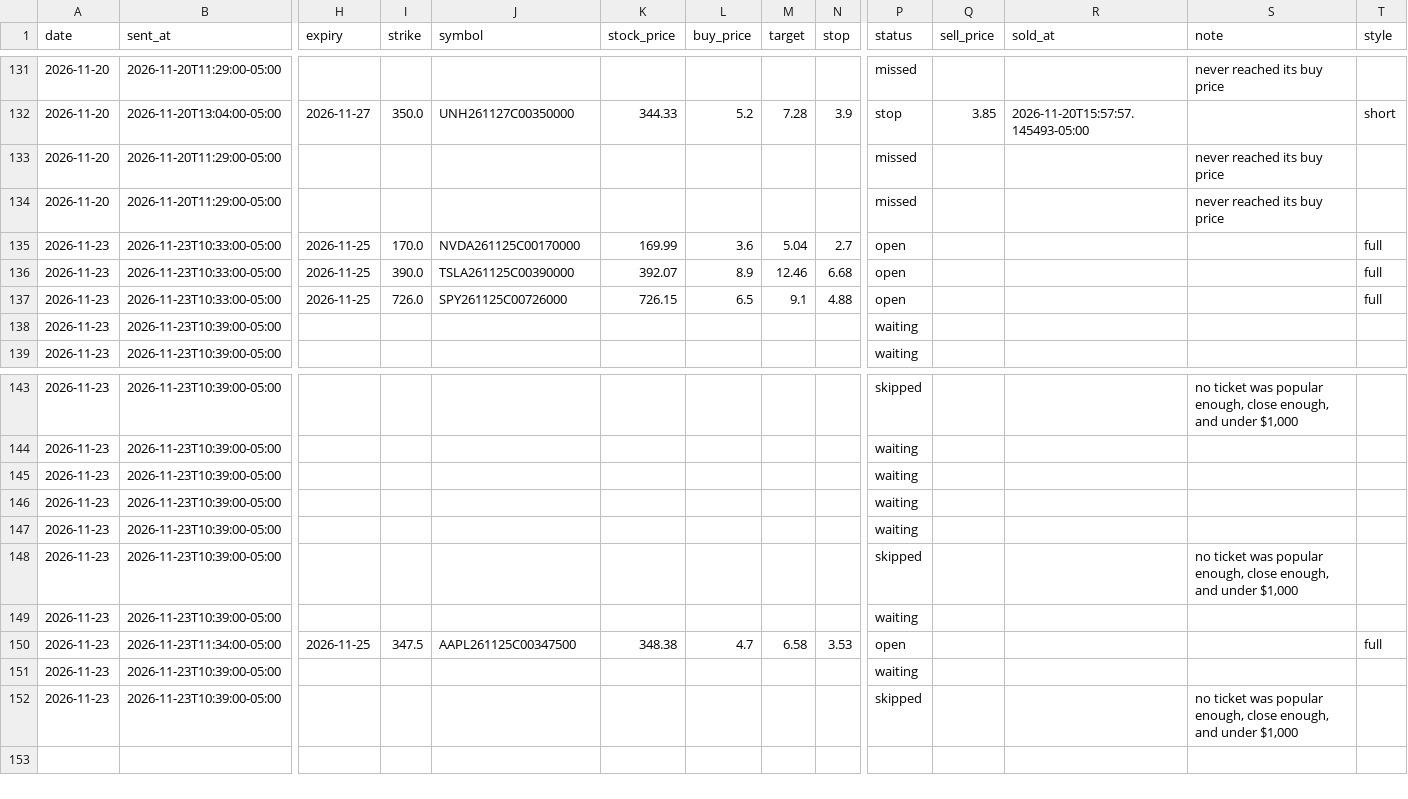
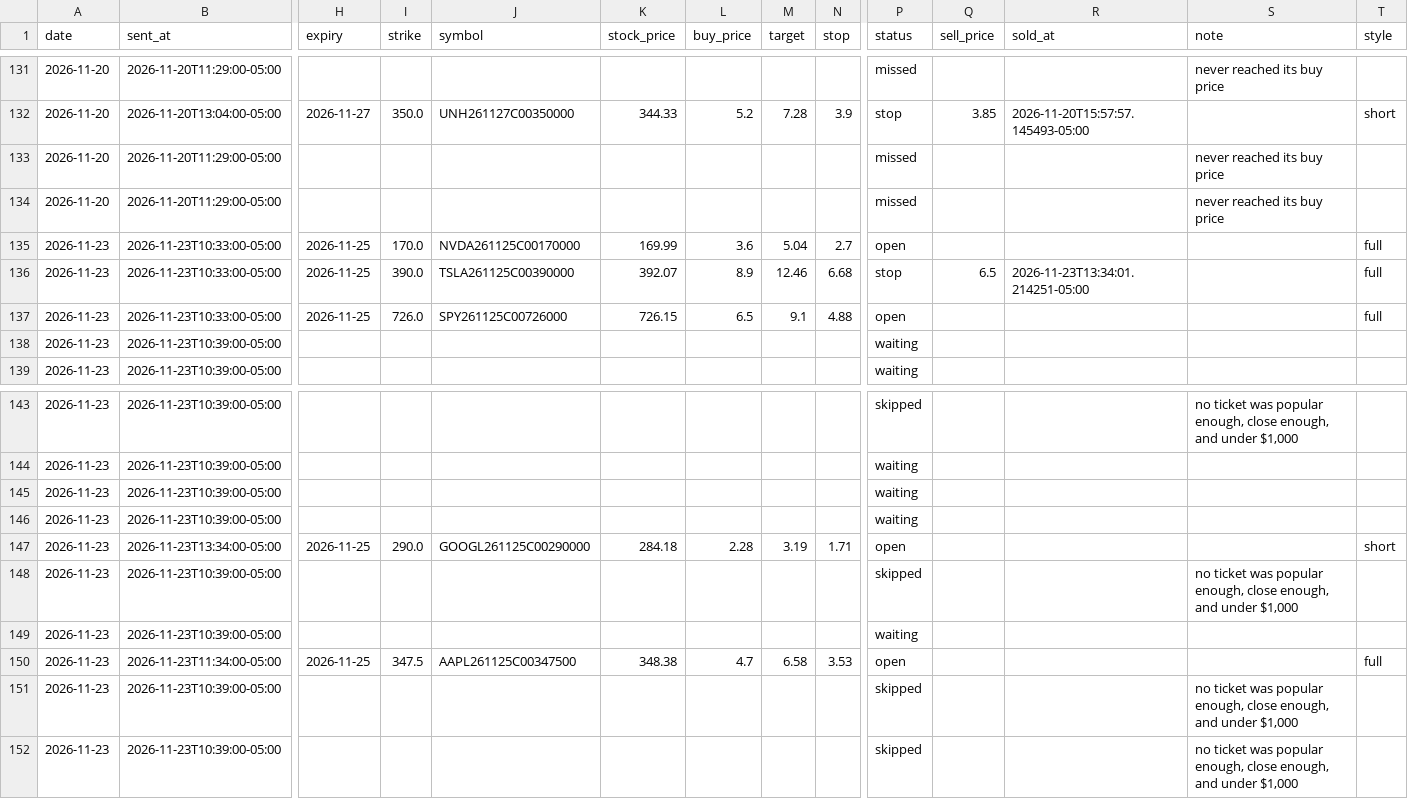
Before and after one commit to tauhid97/Options-Boss, a CSV file: data/tickets.csv, drawn as a sheet; only a part is shown, gaps mark what is left out; the diff names each change by its address in the sheet, - before the commit and + after, or states it on an @@ line.

```diff
--- a/data/tickets.csv
+++ b/data/tickets.csv
-P136 (status): open
+P136 (status): stop
-Q136 (sell_price): (empty)
+Q136 (sell_price): 6.5
-R136 (sold_at): (empty)
+R136 (sold_at): 2026-11-23T13:34:01.214251-05:00
-B147 (sent_at): 2026-11-23T10:39:00-05:00
+B147 (sent_at): 2026-11-23T13:34:00-05:00
-H147 (expiry): (empty)
+H147 (expiry): 2026-11-25
-I147 (strike): (empty)
+I147 (strike): 290.0
-J147 (symbol): (empty)
+J147 (symbol): GOOGL261125C00290000
-K147 (stock_price): (empty)
+K147 (stock_price): 284.18
-L147 (buy_price): (empty)
+L147 (buy_price): 2.28
-M147 (target): (empty)
+M147 (target): 3.19
-N147 (stop): (empty)
+N147 (stop): 1.71
-P147 (status): waiting
+P147 (status): open
-T147 (style): (empty)
+T147 (style): short
-P151 (status): waiting
+P151 (status): skipped
-S151 (note): (empty)
+S151 (note): no ticket was popular enough, close enough, and under $1,000
```
Also changed, not shown: 1 other file.
